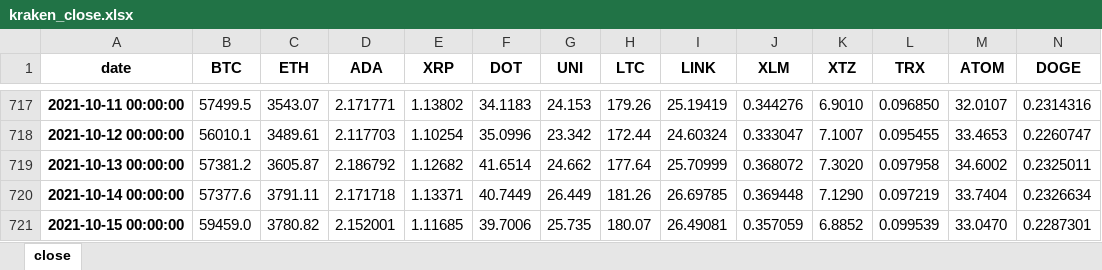
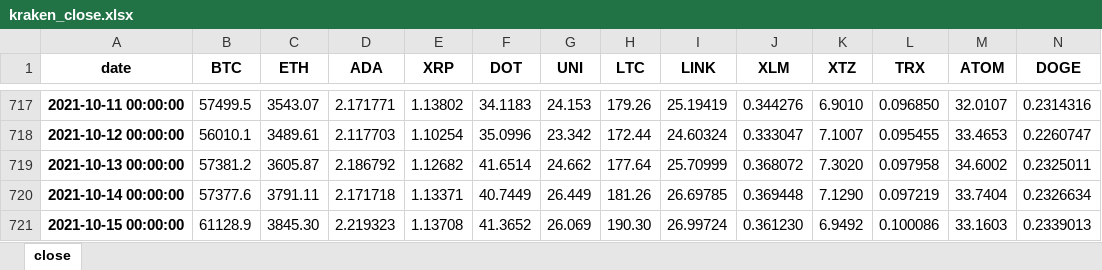
Before and after one commit to bailez/ubri-research, an Excel workbook: scripts/kraken_close.xlsx, sheet close, drawn as a sheet; only a part is shown, gaps mark what is left out; values as stored, in another font and other column widths than the file's, no borders; removed rows and columns are numbered as before the commit, all else as after; rows hold the shown columns only; the diff names each change by its address in the sheet, - before the commit and + after, or states it on an @@ line.

```diff
--- a/scripts/kraken_close.xlsx (sheet close)
+++ b/scripts/kraken_close.xlsx (sheet close)
-row 721: 2021-10-15 00:00:00 | 59459.0 | 3780.82 | 2.152001 | 1.11685 | 39.7006 | 25.735 | 180.07 | 26.49081 | 0.357059 | 6.8852 | 0.099539 | 33.0470 | 0.2287301
+row 721: 2021-10-15 00:00:00 | 61128.9 | 3845.30 | 2.219323 | 1.13708 | 41.3652 | 26.069 | 190.30 | 26.99724 | 0.361230 | 6.9492 | 0.100086 | 33.1603 | 0.2339013
```
Also changed, not shown: scripts/coinbase.xlsx, scripts/coinbase_close.xlsx, 3 other files.
